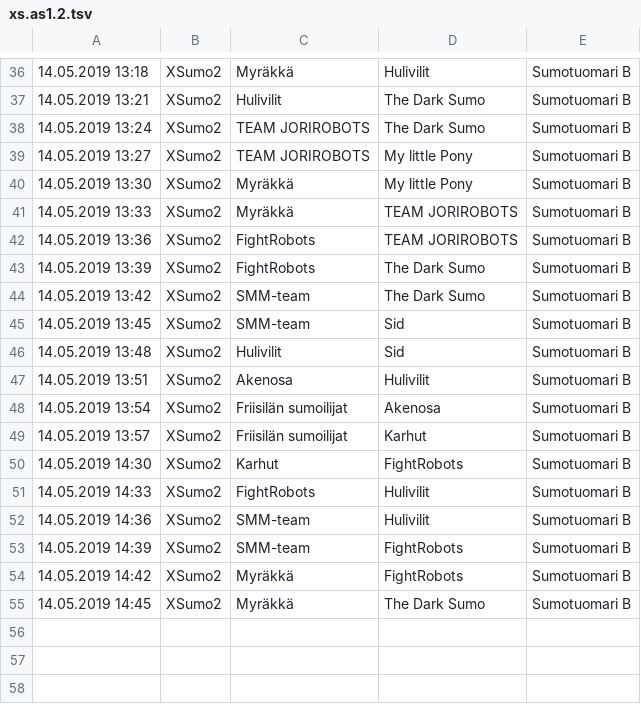
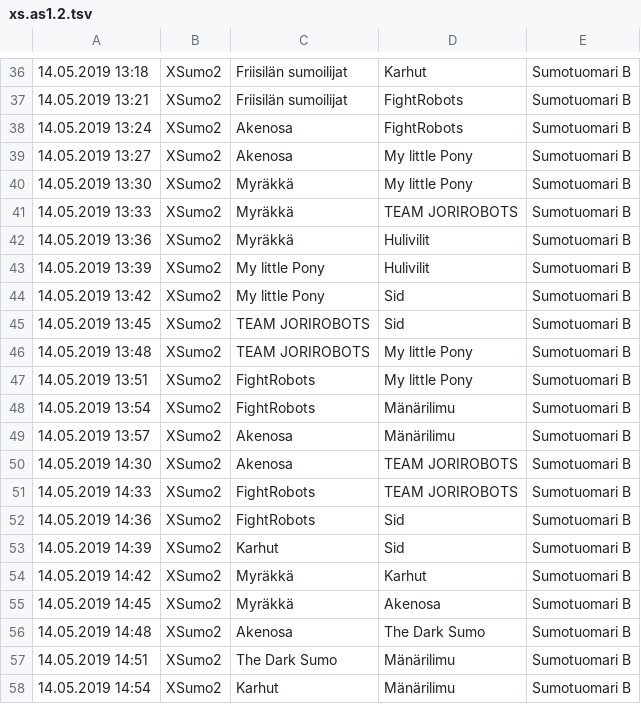
Before and after one commit to teknologiakerho/innokas-tulospalvelu2019, a TSV file: aikataulut/xsumo/tsv/as1/xs.as1.2.tsv, drawn as a sheet; only a part is shown, gaps mark what is left out; the diff covers the shown part only.

```diff
--- a/aikataulut/xsumo/tsv/as1/xs.as1.2.tsv
+++ b/aikataulut/xsumo/tsv/as1/xs.as1.2.tsv
@@ -36,20 +36,23 @@
-14.05.2019 13:18	XSumo2	Myräkkä	Hulivilit	Sumotuomari B
-14.05.2019 13:21	XSumo2	Hulivilit	The Dark Sumo	Sumotuomari B
-14.05.2019 13:24	XSumo2	TEAM JORIROBOTS	The Dark Sumo	Sumotuomari B
-14.05.2019 13:27	XSumo2	TEAM JORIROBOTS	My little Pony	Sumotuomari B
+14.05.2019 13:18	XSumo2	Friisilän sumoilijat	Karhut	Sumotuomari B
+14.05.2019 13:21	XSumo2	Friisilän sumoilijat	FightRobots	Sumotuomari B
+14.05.2019 13:24	XSumo2	Akenosa	FightRobots	Sumotuomari B
+14.05.2019 13:27	XSumo2	Akenosa	My little Pony	Sumotuomari B
 14.05.2019 13:30	XSumo2	Myräkkä	My little Pony	Sumotuomari B
 14.05.2019 13:33	XSumo2	Myräkkä	TEAM JORIROBOTS	Sumotuomari B
-14.05.2019 13:36	XSumo2	FightRobots	TEAM JORIROBOTS	Sumotuomari B
-14.05.2019 13:39	XSumo2	FightRobots	The Dark Sumo	Sumotuomari B
-14.05.2019 13:42	XSumo2	SMM-team	The Dark Sumo	Sumotuomari B
-14.05.2019 13:45	XSumo2	SMM-team	Sid	Sumotuomari B
-14.05.2019 13:48	XSumo2	Hulivilit	Sid	Sumotuomari B
-14.05.2019 13:51	XSumo2	Akenosa	Hulivilit	Sumotuomari B
-14.05.2019 13:54	XSumo2	Friisilän sumoilijat	Akenosa	Sumotuomari B
-14.05.2019 13:57	XSumo2	Friisilän sumoilijat	Karhut	Sumotuomari B
-14.05.2019 14:30	XSumo2	Karhut	FightRobots	Sumotuomari B
-14.05.2019 14:33	XSumo2	FightRobots	Hulivilit	Sumotuomari B
-14.05.2019 14:36	XSumo2	SMM-team	Hulivilit	Sumotuomari B
-14.05.2019 14:39	XSumo2	SMM-team	FightRobots	Sumotuomari B
-14.05.2019 14:42	XSumo2	Myräkkä	FightRobots	Sumotuomari B
-14.05.2019 14:45	XSumo2	Myräkkä	The Dark Sumo	Sumotuomari B
+14.05.2019 13:36	XSumo2	Myräkkä	Hulivilit	Sumotuomari B
+14.05.2019 13:39	XSumo2	My little Pony	Hulivilit	Sumotuomari B
+14.05.2019 13:42	XSumo2	My little Pony	Sid	Sumotuomari B
+14.05.2019 13:45	XSumo2	TEAM JORIROBOTS	Sid	Sumotuomari B
+14.05.2019 13:48	XSumo2	TEAM JORIROBOTS	My little Pony	Sumotuomari B
+14.05.2019 13:51	XSumo2	FightRobots	My little Pony	Sumotuomari B
+14.05.2019 13:54	XSumo2	FightRobots	Mänärilimu	Sumotuomari B
+14.05.2019 13:57	XSumo2	Akenosa	Mänärilimu	Sumotuomari B
+14.05.2019 14:30	XSumo2	Akenosa	TEAM JORIROBOTS	Sumotuomari B
+14.05.2019 14:33	XSumo2	FightRobots	TEAM JORIROBOTS	Sumotuomari B
+14.05.2019 14:36	XSumo2	FightRobots	Sid	Sumotuomari B
+14.05.2019 14:39	XSumo2	Karhut	Sid	Sumotuomari B
+14.05.2019 14:42	XSumo2	Myräkkä	Karhut	Sumotuomari B
+14.05.2019 14:45	XSumo2	Myräkkä	Akenosa	Sumotuomari B
+14.05.2019 14:48	XSumo2	Akenosa	The Dark Sumo	Sumotuomari B
+14.05.2019 14:51	XSumo2	The Dark Sumo	Mänärilimu	Sumotuomari B
+14.05.2019 14:54	XSumo2	Karhut	Mänärilimu	Sumotuomari B
```
Also changed, not shown: 8 added rows and 67 edited cells elsewhere in this file, ilmoittautumiset/csv/XSumo-2019-joukkueet.csv, ilmoittautumiset/teams.tsv, 2 other files.
